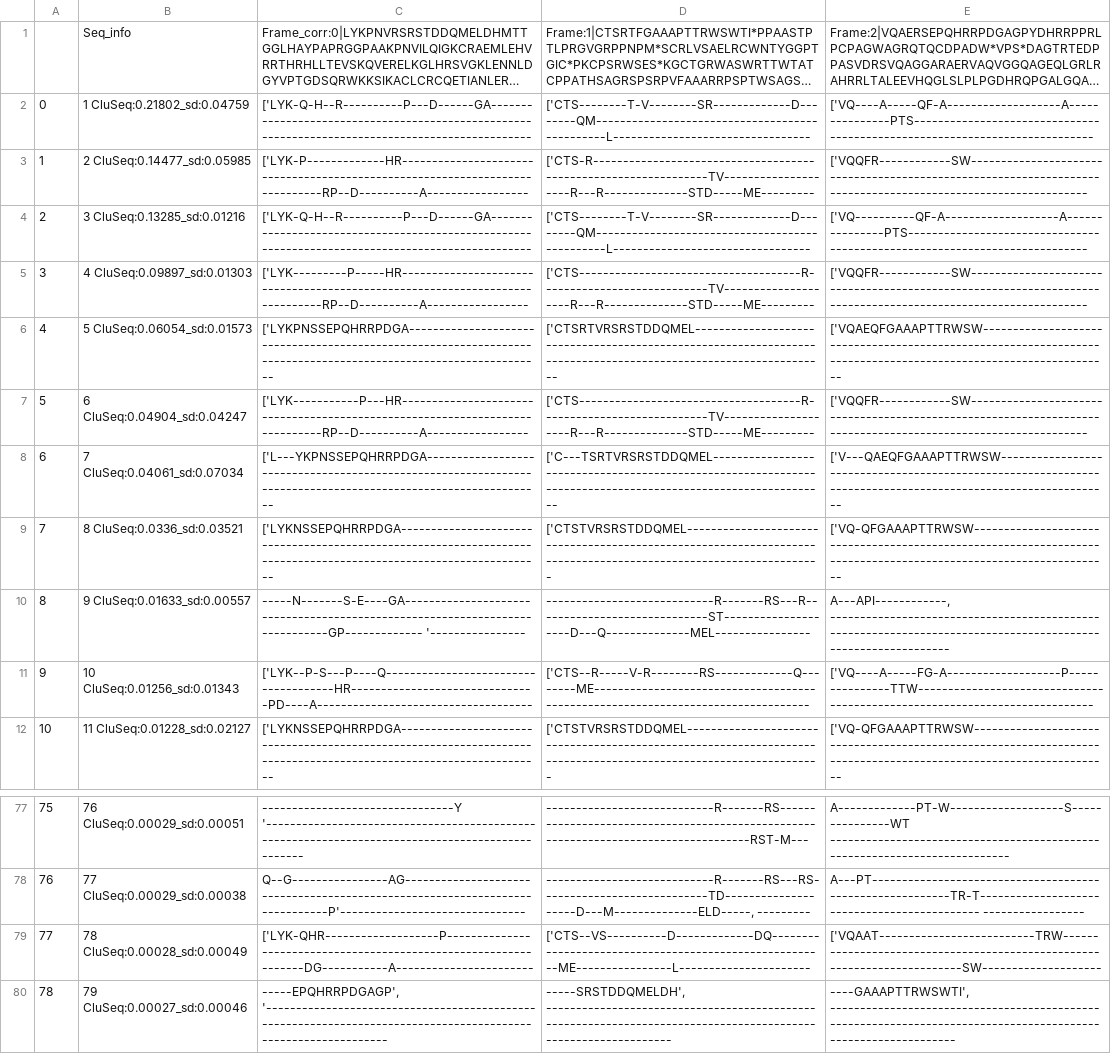
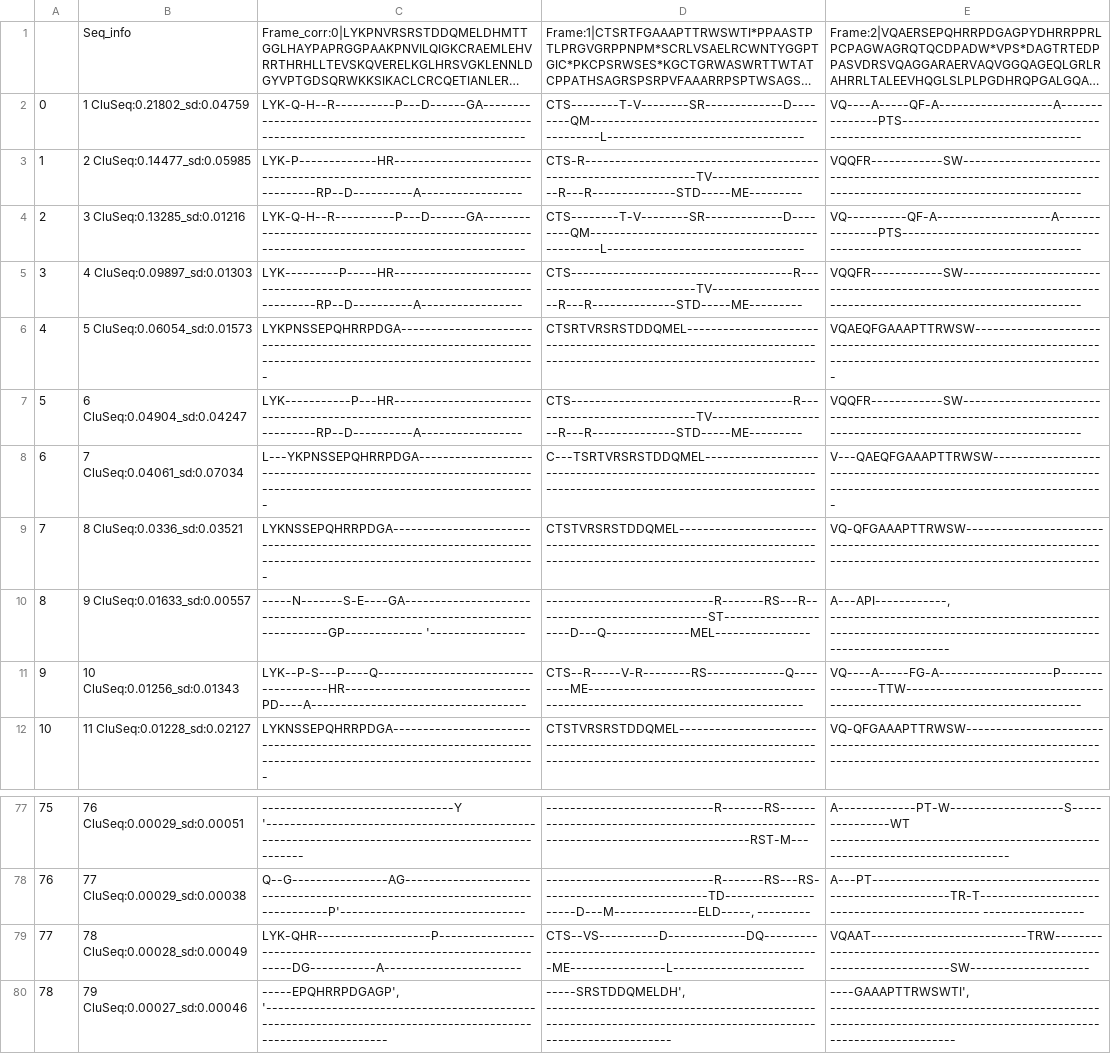
Before and after one commit to MNM-LU/Arc-HITI, a CSV file: SP1_mCherry/aligned/AA/Exp2_3p_mcherry_SP1_AA.csv, drawn as a sheet; only a part is shown, gaps mark what is left out; long unchanged cells end in …; the diff covers the shown part only; the diff names each change by its address in the sheet, - before the commit and + after, or states it on an @@ line.

```diff
--- a/SP1_mCherry/aligned/AA/Exp2_3p_mcherry_SP1_AA.csv
+++ b/SP1_mCherry/aligned/AA/Exp2_3p_mcherry_SP1_AA.csv
-C2: ['LYK-Q-H--R----------P---D------GA-------------------------------------------------------------------------------------------------
+C2: LYK-Q-H--R----------P---D------GA-------------------------------------------------------------------------------------------------
-D2: ['CTS--------T-V--------SR-------------D--------QM-----------------------------------------------L---------------------------------
+D2: CTS--------T-V--------SR-------------D--------QM-----------------------------------------------L---------------------------------
-E2: ['VQ----A-----QF-A-------------------A---------------PTS---------------------------------------------------------------------------
+E2: VQ----A-----QF-A-------------------A---------------PTS---------------------------------------------------------------------------
-C3: ['LYK-P-------------HR-----------------------------------------------------------------------------RP--D----------A-----------------
+C3: LYK-P-------------HR-----------------------------------------------------------------------------RP--D----------A-----------------
-D3: ['CTS-R----------------------------------------------------------------TV--------------------R---R--------------STD-----ME---------
+D3: CTS-R----------------------------------------------------------------TV--------------------R---R--------------STD-----ME---------
-E3: ['VQQFR------------SW--------------------------------------------------------------------------------------------------------------
+E3: VQQFR------------SW--------------------------------------------------------------------------------------------------------------
-C4: ['LYK-Q-H--R----------P---D------GA-------------------------------------------------------------------------------------------------
+C4: LYK-Q-H--R----------P---D------GA-------------------------------------------------------------------------------------------------
-D4: ['CTS--------T-V--------SR-------------D--------QM-----------------------------------------------L---------------------------------
+D4: CTS--------T-V--------SR-------------D--------QM-----------------------------------------------L---------------------------------
-E4: ['VQ----------QF-A-------------------A---------------PTS---------------------------------------------------------------------------
+E4: VQ----------QF-A-------------------A---------------PTS---------------------------------------------------------------------------
-C5: ['LYK---------P-----HR-----------------------------------------------------------------------------RP--D----------A-----------------
+C5: LYK---------P-----HR-----------------------------------------------------------------------------RP--D----------A-----------------
-D5: ['CTS-------------------------------------R----------------------------TV--------------------R---R--------------STD-----ME---------
+D5: CTS-------------------------------------R----------------------------TV--------------------R---R--------------STD-----ME---------
-E5: ['VQQFR------------SW--------------------------------------------------------------------------------------------------------------
+E5: VQQFR------------SW--------------------------------------------------------------------------------------------------------------
-C6: ['LYKPNSSEPQHRRPDGA-----------------------------------------------------------------------------------------------------------------
+C6: LYKPNSSEPQHRRPDGA-----------------------------------------------------------------------------------------------------------------
-D6: ['CTSRTVRSRSTDDQMEL----------------------------------------------------------------------------------------------------------------
+D6: CTSRTVRSRSTDDQMEL----------------------------------------------------------------------------------------------------------------
-E6: ['VQAEQFGAAAPTTRWSW----------------------------------------------------------------------------------------------------------------
+E6: VQAEQFGAAAPTTRWSW----------------------------------------------------------------------------------------------------------------
-C7: ['LYK-----------P---HR-----------------------------------------------------------------------------RP--D----------A-----------------
+C7: LYK-----------P---HR-----------------------------------------------------------------------------RP--D----------A-----------------
-D7: ['CTS-------------------------------------R----------------------------TV--------------------R---R--------------STD-----ME---------
+D7: CTS-------------------------------------R----------------------------TV--------------------R---R--------------STD-----ME---------
-E7: ['VQQFR------------SW--------------------------------------------------------------------------------------------------------------
+E7: VQQFR------------SW--------------------------------------------------------------------------------------------------------------
-C8: ['L---YKPNSSEPQHRRPDGA--------------------------------------------------------------------------------------------------------------
+C8: L---YKPNSSEPQHRRPDGA--------------------------------------------------------------------------------------------------------------
-D8: ['C---TSRTVRSRSTDDQMEL-------------------------------------------------------------------------------------------------------------
+D8: C---TSRTVRSRSTDDQMEL-------------------------------------------------------------------------------------------------------------
-E8: ['V---QAEQFGAAAPTTRWSW-------------------------------------------------------------------------------------------------------------
+E8: V---QAEQFGAAAPTTRWSW-------------------------------------------------------------------------------------------------------------
-C9: ['LYKNSSEPQHRRPDGA------------------------------------------------------------------------------------------------------------------
+C9: LYKNSSEPQHRRPDGA------------------------------------------------------------------------------------------------------------------
-D9: ['CTSTVRSRSTDDQMEL-----------------------------------------------------------------------------------------------------------------
+D9: CTSTVRSRSTDDQMEL-----------------------------------------------------------------------------------------------------------------
-E9: ['VQ-QFGAAAPTTRWSW-----------------------------------------------------------------------------------------------------------------
+E9: VQ-QFGAAAPTTRWSW-----------------------------------------------------------------------------------------------------------------
-C11: ['LYK--P-S---P----Q-------------------------------------HR-------------------------------PD----A------------------------------------
+C11: LYK--P-S---P----Q-------------------------------------HR-------------------------------PD----A------------------------------------
-D11: ['CTS--R-----V-R--------RS-------------Q--------ME---------------------------------------------------------------------------------
+D11: CTS--R-----V-R--------RS-------------Q--------ME---------------------------------------------------------------------------------
-E11: ['VQ----A-----FG-A-------------------P---------------TTW---------------------------------------------------------------------------
+E11: VQ----A-----FG-A-------------------P---------------TTW---------------------------------------------------------------------------
-C12: ['LYKNSSEPQHRRPDGA------------------------------------------------------------------------------------------------------------------
+C12: LYKNSSEPQHRRPDGA------------------------------------------------------------------------------------------------------------------
-D12: ['CTSTVRSRSTDDQMEL-----------------------------------------------------------------------------------------------------------------
+D12: CTSTVRSRSTDDQMEL-----------------------------------------------------------------------------------------------------------------
-E12: ['VQ-QFGAAAPTTRWSW-----------------------------------------------------------------------------------------------------------------
+E12: VQ-QFGAAAPTTRWSW-----------------------------------------------------------------------------------------------------------------
-C79: ['LYK-QHR-------------------P------------------------------------------------------------------DG-----------A-----------------------
+C79: LYK-QHR-------------------P------------------------------------------------------------------DG-----------A-----------------------
-D79: ['CTS--VS----------D-------------DQ-------------------------------------------------------ME----------------L----------------------
+D79: CTS--VS----------D-------------DQ-------------------------------------------------------ME----------------L----------------------
-E79: ['VQAAT--------------------------TRW-------------------------------------------------------------------------SW--------------------
+E79: VQAAT--------------------------TRW-------------------------------------------------------------------------SW--------------------
```
Also changed, not shown: 118 edited cells elsewhere in this file, SP4_mCherry/aligned/AA/Exp2_3p_mcherry_SP4_AA.csv, SP4_mCherry/aligned/AA/Exp2_5p_mcherry_SP4_AA.csv, 32 other files.
